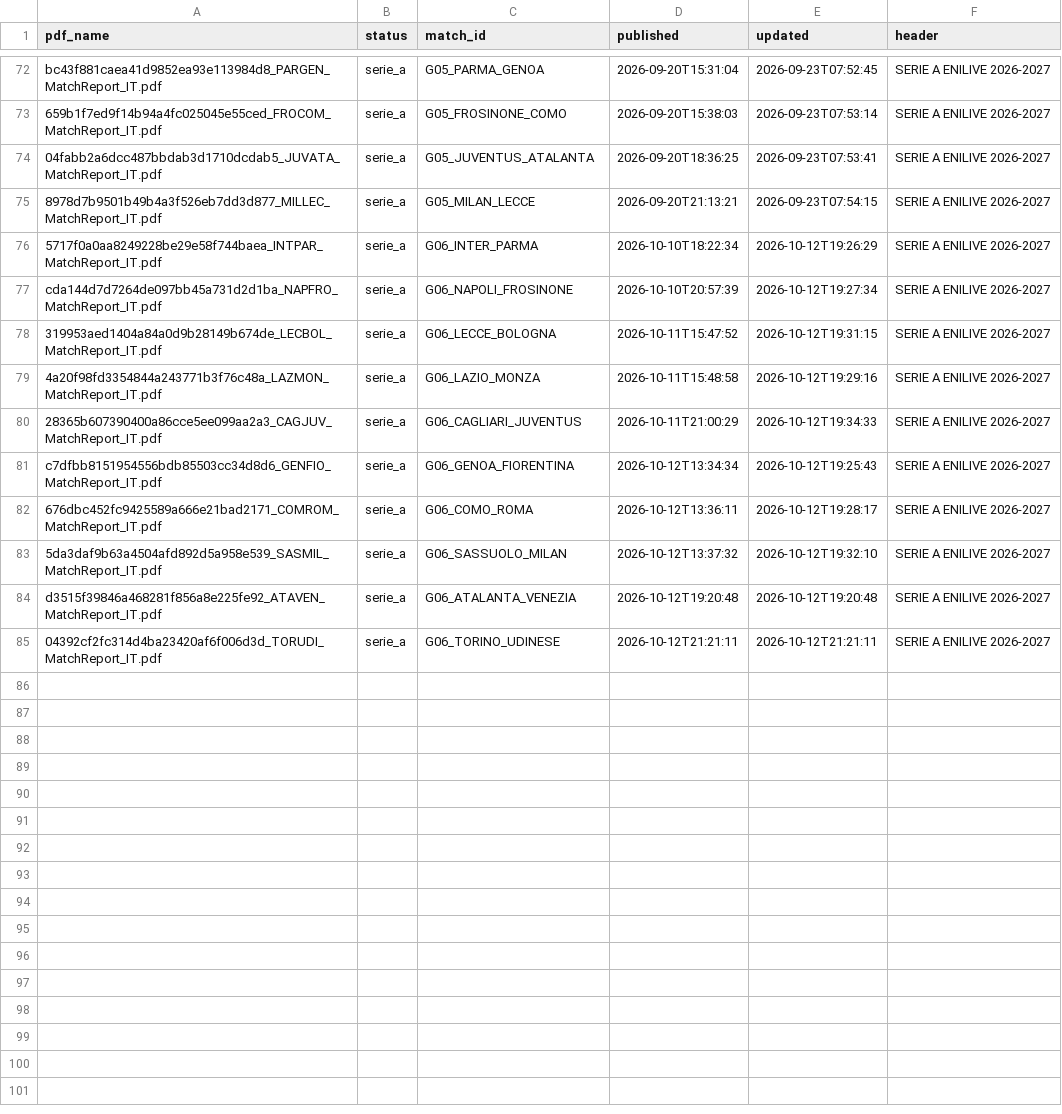
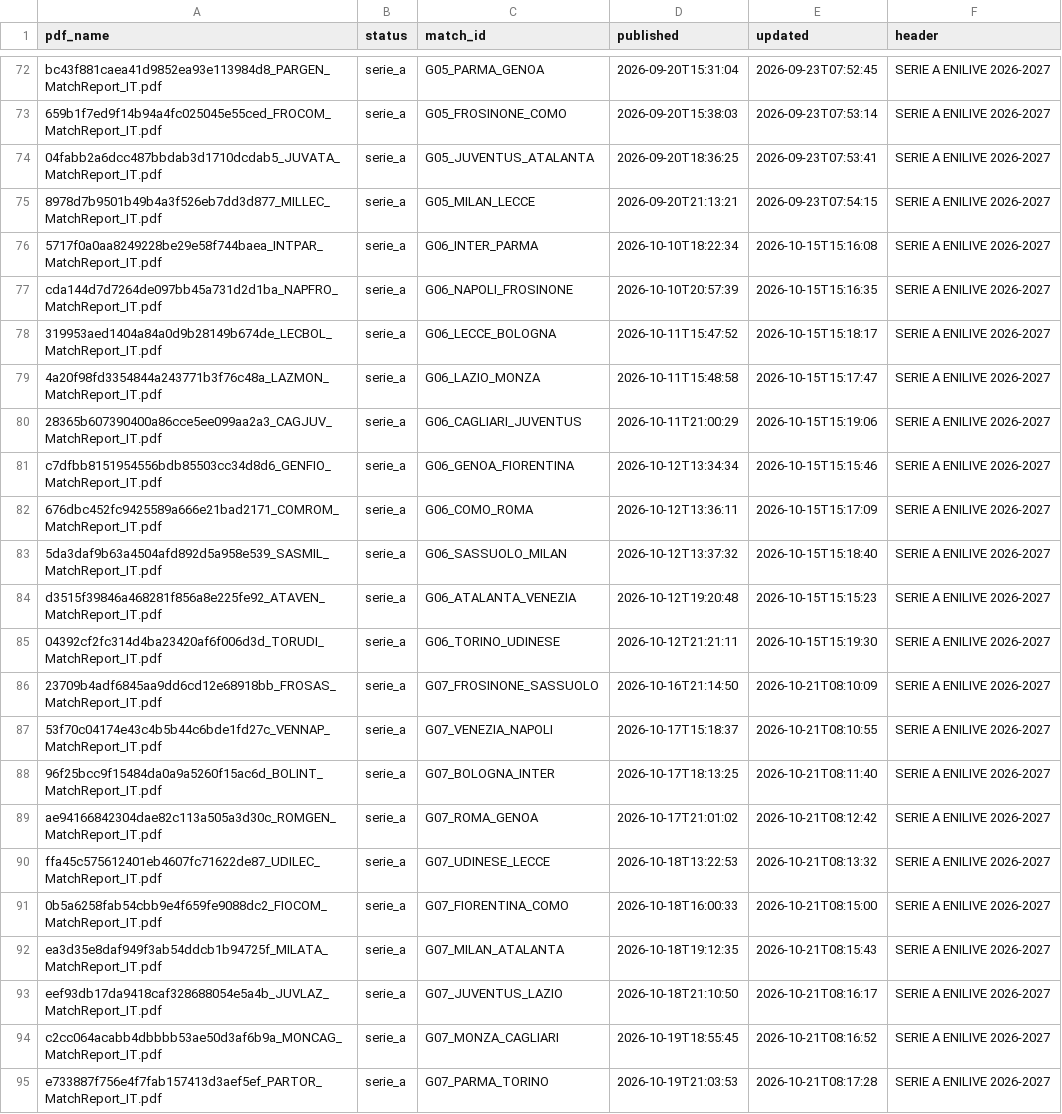
Before and after one commit to matteovezzoli/serie-a-observatory, a CSV file: data/processed/reports.csv, drawn as a sheet; only a part is shown, gaps mark what is left out.

```diff
--- a/data/processed/reports.csv
+++ b/data/processed/reports.csv
@@ -75,11 +75,21 @@ bc43f881caea41d9852ea93e113984d8_PARGEN_MatchReport_IT.pdf,serie_a,G05_PARMA_GEN
 8978d7b9501b49b4a3f526eb7dd3d877_MILLEC_MatchReport_IT.pdf,serie_a,G05_MILAN_LECCE,2026-09-20T21:13:21,2026-09-23T07:54:15,SERIE A ENILIVE 2026-2027
-5717f0a0aa8249228be29e58f744baea_INTPAR_MatchReport_IT.pdf,serie_a,G06_INTER_PARMA,2026-10-10T18:22:34,2026-10-12T19:26:29,SERIE A ENILIVE 2026-2027
-cda144d7d7264de097bb45a731d2d1ba_NAPFRO_MatchReport_IT.pdf,serie_a,G06_NAPOLI_FROSINONE,2026-10-10T20:57:39,2026-10-12T19:27:34,SERIE A ENILIVE 2026-2027
-319953aed1404a84a0d9b28149b674de_LECBOL_MatchReport_IT.pdf,serie_a,G06_LECCE_BOLOGNA,2026-10-11T15:47:52,2026-10-12T19:31:15,SERIE A ENILIVE 2026-2027
-4a20f98fd3354844a243771b3f76c48a_LAZMON_MatchReport_IT.pdf,serie_a,G06_LAZIO_MONZA,2026-10-11T15:48:58,2026-10-12T19:29:16,SERIE A ENILIVE 2026-2027
-28365b607390400a86cce5ee099aa2a3_CAGJUV_MatchReport_IT.pdf,serie_a,G06_CAGLIARI_JUVENTUS,2026-10-11T21:00:29,2026-10-12T19:34:33,SERIE A ENILIVE 2026-2027
-c7dfbb8151954556bdb85503cc34d8d6_GENFIO_MatchReport_IT.pdf,serie_a,G06_GENOA_FIORENTINA,2026-10-12T13:34:34,2026-10-12T19:25:43,SERIE A ENILIVE 2026-2027
-676dbc452fc9425589a666e21bad2171_COMROM_MatchReport_IT.pdf,serie_a,G06_COMO_ROMA,2026-10-12T13:36:11,2026-10-12T19:28:17,SERIE A ENILIVE 2026-2027
-5da3daf9b63a4504afd892d5a958e539_SASMIL_MatchReport_IT.pdf,serie_a,G06_SASSUOLO_MILAN,2026-10-12T13:37:32,2026-10-12T19:32:10,SERIE A ENILIVE 2026-2027
-d3515f39846a468281f856a8e225fe92_ATAVEN_MatchReport_IT.pdf,serie_a,G06_ATALANTA_VENEZIA,2026-10-12T19:20:48,2026-10-12T19:20:48,SERIE A ENILIVE 2026-2027
-04392cf2fc314d4ba23420af6f006d3d_TORUDI_MatchReport_IT.pdf,serie_a,G06_TORINO_UDINESE,2026-10-12T21:21:11,2026-10-12T21:21:11,SERIE A ENILIVE 2026-2027
+5717f0a0aa8249228be29e58f744baea_INTPAR_MatchReport_IT.pdf,serie_a,G06_INTER_PARMA,2026-10-10T18:22:34,2026-10-15T15:16:08,SERIE A ENILIVE 2026-2027
+cda144d7d7264de097bb45a731d2d1ba_NAPFRO_MatchReport_IT.pdf,serie_a,G06_NAPOLI_FROSINONE,2026-10-10T20:57:39,2026-10-15T15:16:35,SERIE A ENILIVE 2026-2027
+319953aed1404a84a0d9b28149b674de_LECBOL_MatchReport_IT.pdf,serie_a,G06_LECCE_BOLOGNA,2026-10-11T15:47:52,2026-10-15T15:18:17,SERIE A ENILIVE 2026-2027
+4a20f98fd3354844a243771b3f76c48a_LAZMON_MatchReport_IT.pdf,serie_a,G06_LAZIO_MONZA,2026-10-11T15:48:58,2026-10-15T15:17:47,SERIE A ENILIVE 2026-2027
+28365b607390400a86cce5ee099aa2a3_CAGJUV_MatchReport_IT.pdf,serie_a,G06_CAGLIARI_JUVENTUS,2026-10-11T21:00:29,2026-10-15T15:19:06,SERIE A ENILIVE 2026-2027
+c7dfbb8151954556bdb85503cc34d8d6_GENFIO_MatchReport_IT.pdf,serie_a,G06_GENOA_FIORENTINA,2026-10-12T13:34:34,2026-10-15T15:15:46,SERIE A ENILIVE 2026-2027
+676dbc452fc9425589a666e21bad2171_COMROM_MatchReport_IT.pdf,serie_a,G06_COMO_ROMA,2026-10-12T13:36:11,2026-10-15T15:17:09,SERIE A ENILIVE 2026-2027
+5da3daf9b63a4504afd892d5a958e539_SASMIL_MatchReport_IT.pdf,serie_a,G06_SASSUOLO_MILAN,2026-10-12T13:37:32,2026-10-15T15:18:40,SERIE A ENILIVE 2026-2027
+d3515f39846a468281f856a8e225fe92_ATAVEN_MatchReport_IT.pdf,serie_a,G06_ATALANTA_VENEZIA,2026-10-12T19:20:48,2026-10-15T15:15:23,SERIE A ENILIVE 2026-2027
+04392cf2fc314d4ba23420af6f006d3d_TORUDI_MatchReport_IT.pdf,serie_a,G06_TORINO_UDINESE,2026-10-12T21:21:11,2026-10-15T15:19:30,SERIE A ENILIVE 2026-2027
+23709b4adf6845aa9dd6cd12e68918bb_FROSAS_MatchReport_IT.pdf,serie_a,G07_FROSINONE_SASSUOLO,2026-10-16T21:14:50,2026-10-21T08:10:09,SERIE A ENILIVE 2026-2027
+53f70c04174e43c4b5b44c6bde1fd27c_VENNAP_MatchReport_IT.pdf,serie_a,G07_VENEZIA_NAPOLI,2026-10-17T15:18:37,2026-10-21T08:10:55,SERIE A ENILIVE 2026-2027
+96f25bcc9f15484da0a9a5260f15ac6d_BOLINT_MatchReport_IT.pdf,serie_a,G07_BOLOGNA_INTER,2026-10-17T18:13:25,2026-10-21T08:11:40,SERIE A ENILIVE 2026-2027
+ae94166842304dae82c113a505a3d30c_ROMGEN_MatchReport_IT.pdf,serie_a,G07_ROMA_GENOA,2026-10-17T21:01:02,2026-10-21T08:12:42,SERIE A ENILIVE 2026-2027
+ffa45c575612401eb4607fc71622de87_UDILEC_MatchReport_IT.pdf,serie_a,G07_UDINESE_LECCE,2026-10-18T13:22:53,2026-10-21T08:13:32,SERIE A ENILIVE 2026-2027
+0b5a6258fab54cbb9e4f659fe9088dc2_FIOCOM_MatchReport_IT.pdf,serie_a,G07_FIORENTINA_COMO,2026-10-18T16:00:33,2026-10-21T08:15:00,SERIE A ENILIVE 2026-2027
+ea3d35e8daf949f3ab54ddcb1b94725f_MILATA_MatchReport_IT.pdf,serie_a,G07_MILAN_ATALANTA,2026-10-18T19:12:35,2026-10-21T08:15:43,SERIE A ENILIVE 2026-2027
+eef93db17da9418caf328688054e5a4b_JUVLAZ_MatchReport_IT.pdf,serie_a,G07_JUVENTUS_LAZIO,2026-10-18T21:10:50,2026-10-21T08:16:17,SERIE A ENILIVE 2026-2027
+c2cc064acabb4dbbbb53ae50d3af6b9a_MONCAG_MatchReport_IT.pdf,serie_a,G07_MONZA_CAGLIARI,2026-10-19T18:55:45,2026-10-21T08:16:52,SERIE A ENILIVE 2026-2027
+e733887f756e4f7fab157413d3aef5ef_PARTOR_MatchReport_IT.pdf,serie_a,G07_PARMA_TORINO,2026-10-19T21:03:53,2026-10-21T08:17:28,SERIE A ENILIVE 2026-2027
```
Also changed, not shown: data/processed/matches.csv, 1 other file.
